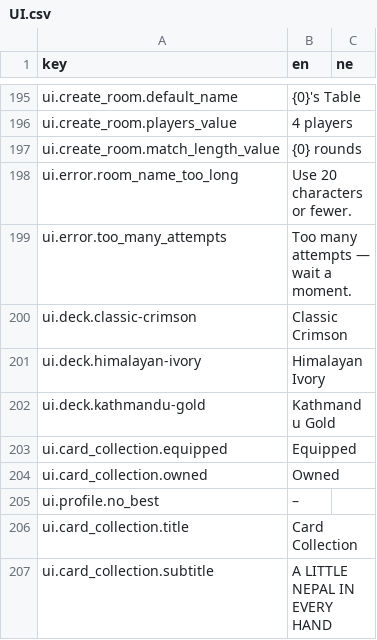
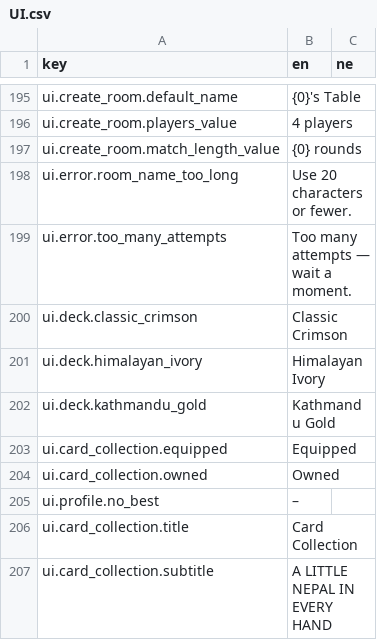
Before and after one commit to ma-usham/Callbreak, a CSV file: Assets/_Project/Localization/UI.csv, drawn as a sheet; only a part is shown, gaps mark what is left out.

```diff
--- a/Assets/_Project/Localization/UI.csv
+++ b/Assets/_Project/Localization/UI.csv
@@ -199,5 +199,5 @@ ui.error.room_name_too_long,Use 20 characters or fewer.,
 ui.error.too_many_attempts,Too many attempts — wait a moment.,
-ui.deck.classic-crimson,Classic Crimson,
-ui.deck.himalayan-ivory,Himalayan Ivory,
-ui.deck.kathmandu-gold,Kathmandu Gold,
+ui.deck.classic_crimson,Classic Crimson,
+ui.deck.himalayan_ivory,Himalayan Ivory,
+ui.deck.kathmandu_gold,Kathmandu Gold,
 ui.card_collection.equipped,Equipped,
```
Also changed, not shown: 19 other files.
